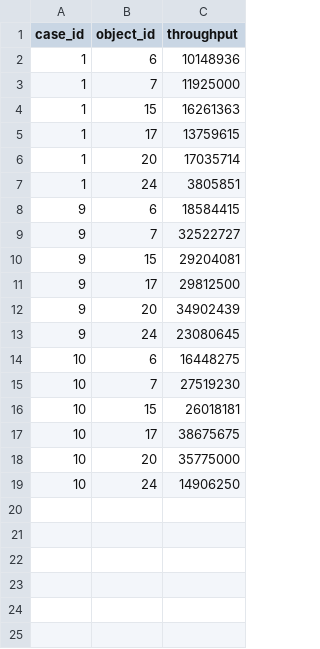
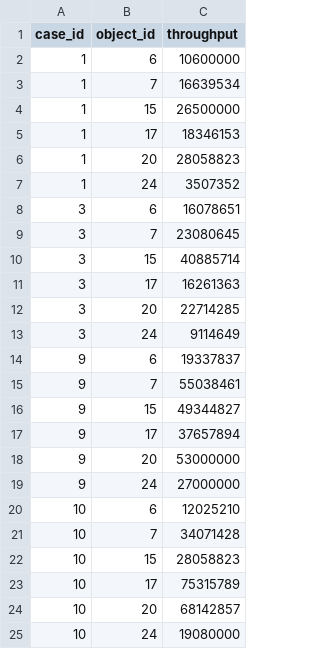
Before and after one commit to Xilinion/TPHT-Figure-Tex, a CSV file: csv/small_table_results.csv, drawn as a sheet.

```diff
--- a/csv/small_table_results.csv
+++ b/csv/small_table_results.csv
@@ -1,19 +1,25 @@
 case_id,object_id,throughput
-1,6,10148936
-1,7,11925000
-1,15,16261363
-1,17,13759615
-1,20,17035714
-1,24,3805851
-9,6,18584415
-9,7,32522727
-9,15,29204081
-9,17,29812500
-9,20,34902439
-9,24,23080645
-10,6,16448275
-10,7,27519230
-10,15,26018181
-10,17,38675675
-10,20,35775000
-10,24,14906250
+1,6,10600000
+1,7,16639534
+1,15,26500000
+1,17,18346153
+1,20,28058823
+1,24,3507352
+3,6,16078651
+3,7,23080645
+3,15,40885714
+3,17,16261363
+3,20,22714285
+3,24,9114649
+9,6,19337837
+9,7,55038461
+9,15,49344827
+9,17,37657894
+9,20,53000000
+9,24,27000000
+10,6,12025210
+10,7,34071428
+10,15,28058823
+10,17,75315789
+10,20,68142857
+10,24,19080000
```
Also changed, not shown: csv/data_size_scaling_results.csv, 3 other files.
